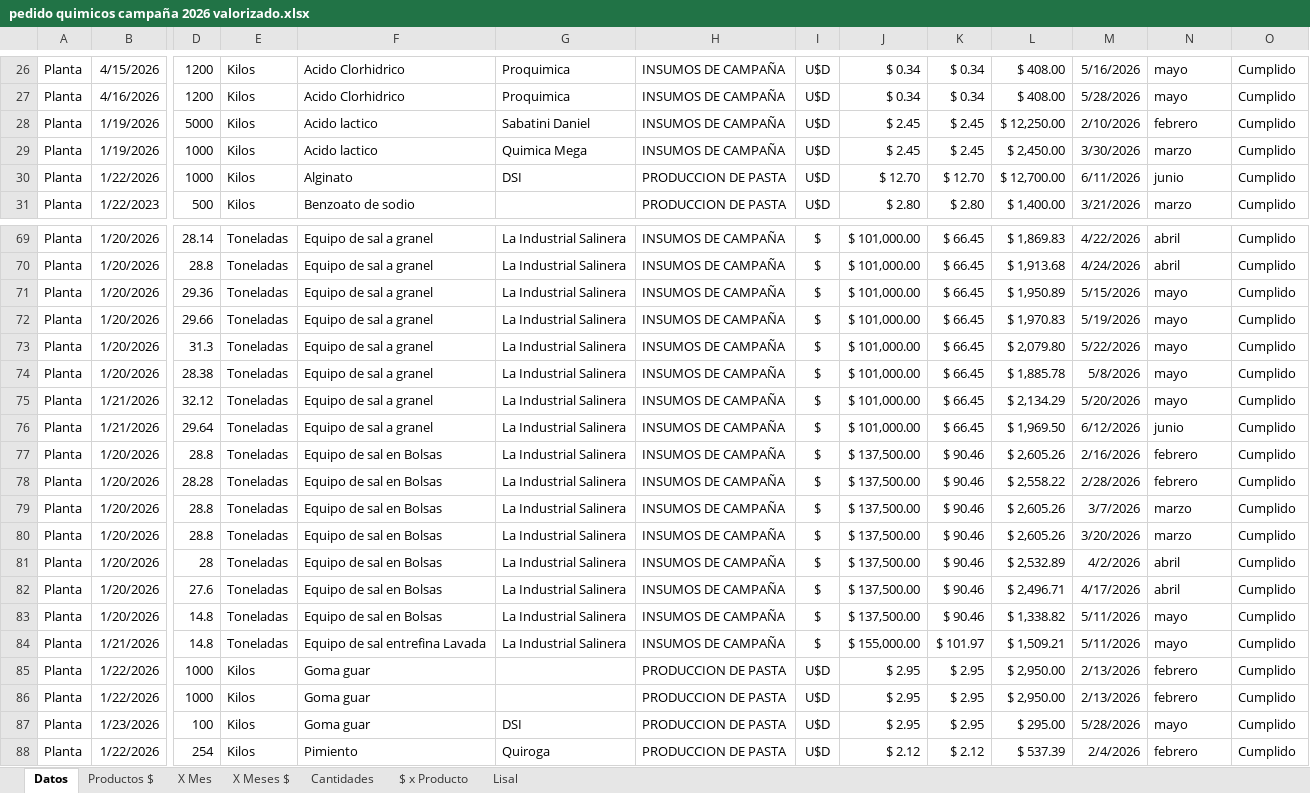
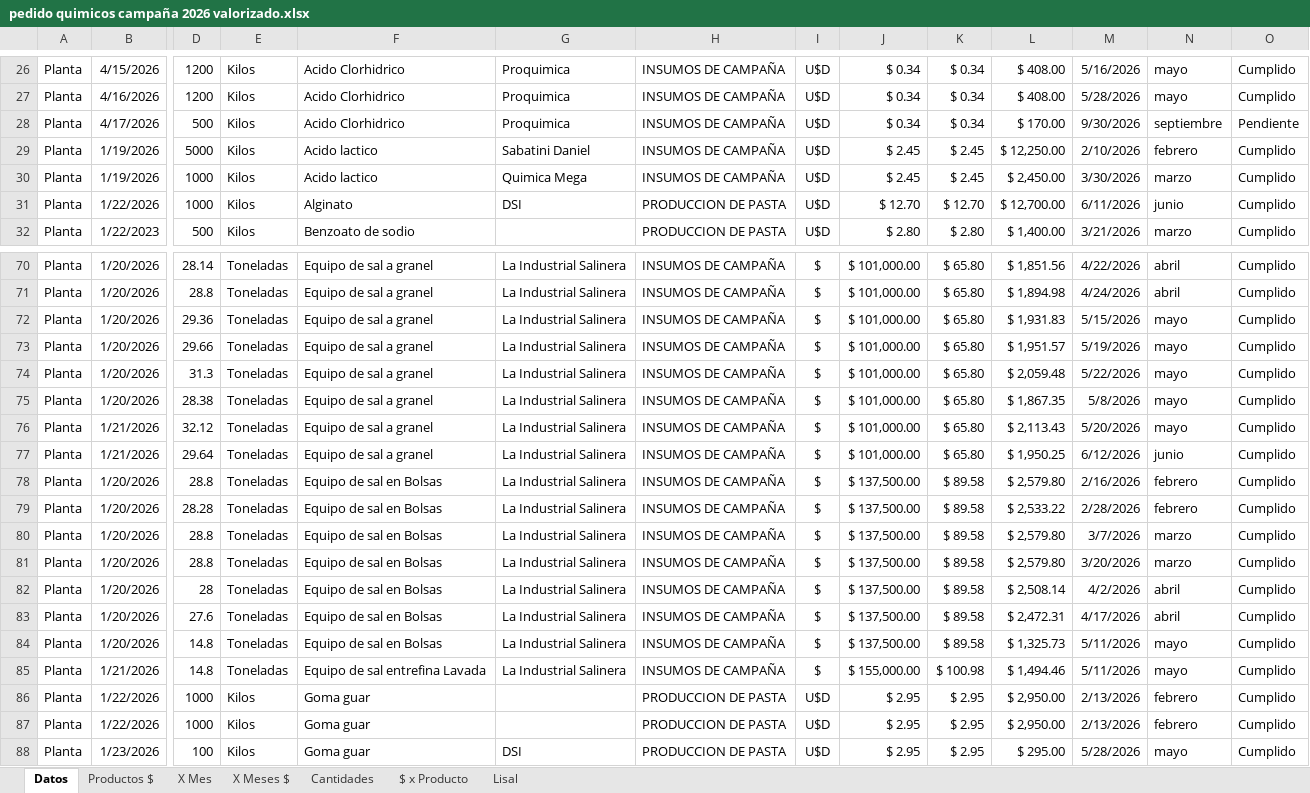
Before and after one commit to Ale-pogo/dashboard-fincalaseis, an Excel workbook: public/data/pedido quimicos campaña 2026 valorizado.xlsx, sheet Datos, drawn as a sheet; only a part is shown, gaps mark what is left out; the shorter side is filled out with more unchanged rows; values as stored, in another font and other column widths than the file's, no borders; charts and pictures and conditional formats and table styles not drawn; addresses are those after the commit; rows hold the shown columns only; the diff covers the shown part only; the diff names each change by its address in the sheet, - before the commit and + after, or states it on an @@ line.

```diff
--- a/public/data/pedido quimicos campaña 2026 valorizado.xlsx (sheet Datos)
+++ b/public/data/pedido quimicos campaña 2026 valorizado.xlsx (sheet Datos)
+row 28: Planta | 4/17/2026 | 500 | Kilos | Acido Clorhidrico | Proquimica | INSUMOS DE CAMPAÑA | U$D | $ 0.34 | $ 0.34 | $ 170.00 | 9/30/2026 | septiembre | Pendiente
-K70:K77: $ 66.45
+K70:K77: $ 65.80
-L70: $ 1,869.83
+L70: $ 1,851.56
-L71: $ 1,913.68
+L71: $ 1,894.98
-L72: $ 1,950.89
+L72: $ 1,931.83
-L73: $ 1,970.83
+L73: $ 1,951.57
-L74: $ 2,079.80
+L74: $ 2,059.48
-L75: $ 1,885.78
+L75: $ 1,867.35
-L76: $ 2,134.29
+L76: $ 2,113.43
-L77: $ 1,969.50
+L77: $ 1,950.25
-K78:K84: $ 90.46
+K78:K84: $ 89.58
-L78: $ 2,605.26
+L78: $ 2,579.80
-L79: $ 2,558.22
+L79: $ 2,533.22
-L80:L81: $ 2,605.26
+L80:L81: $ 2,579.80
-L82: $ 2,532.89
+L82: $ 2,508.14
-L83: $ 2,496.71
+L83: $ 2,472.31
-L84: $ 1,338.82
+L84: $ 1,325.73
-K85: $ 101.97
+K85: $ 100.98
-L85: $ 1,509.21
+L85: $ 1,494.46
```
Also changed, not shown: 2 added rows, 10 removed rows and 75 edited cells elsewhere in this sheet, sheet X Mes, sheet X Meses $, sheet $ x Producto, sheet Cantidades, formulas that keep their value, hidden cells, charts or pictures, 2 other files.
